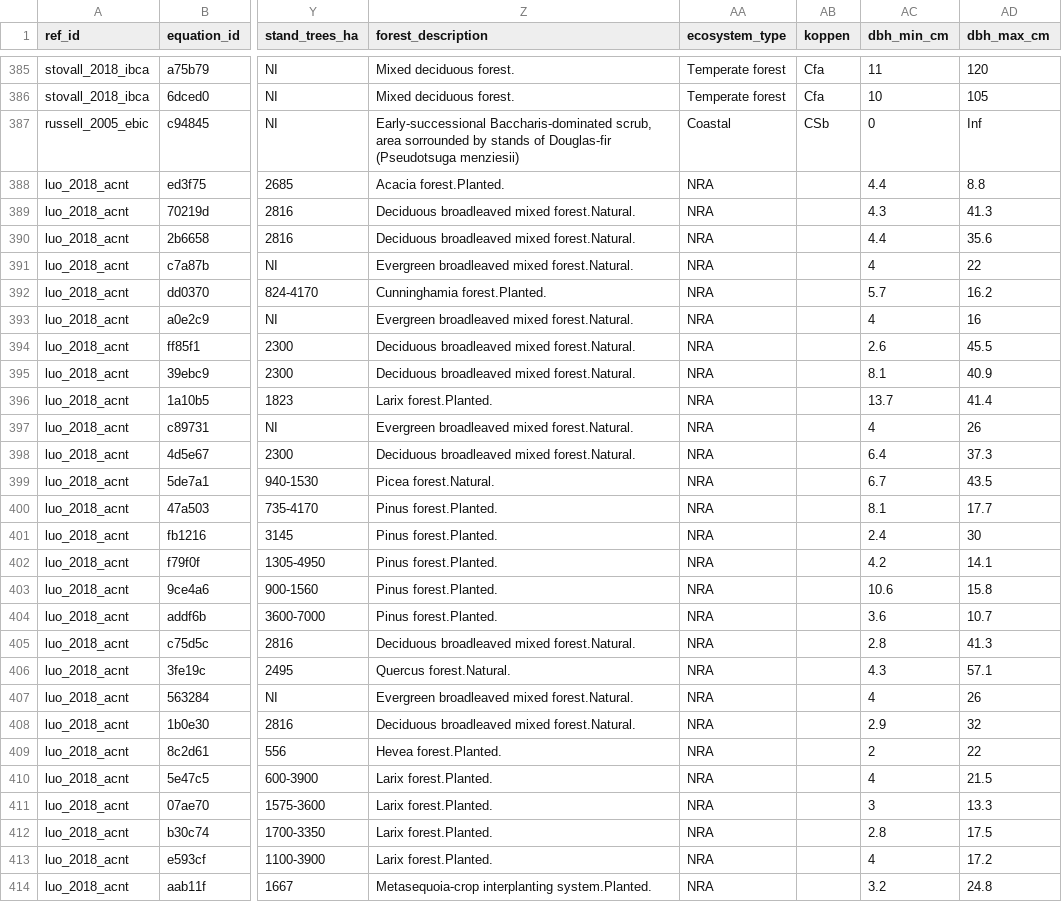
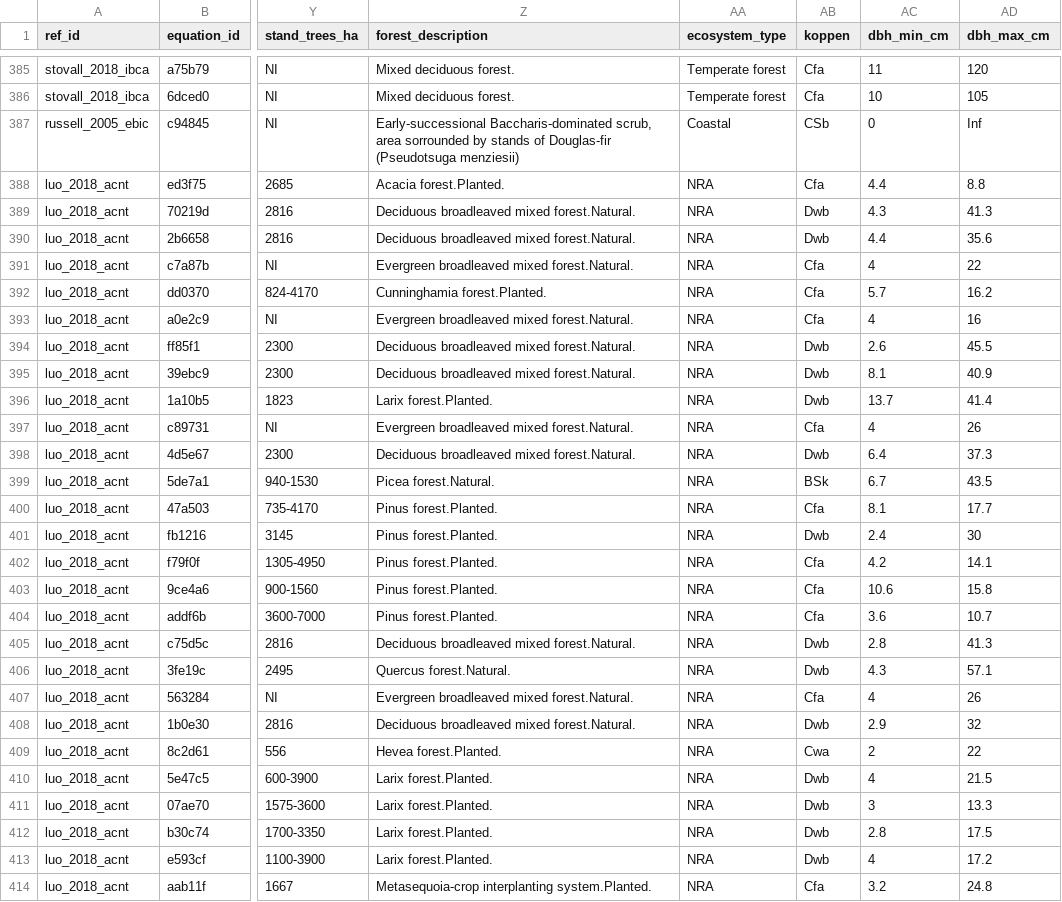
Before and after one commit to ropensci/allodb, a CSV file: data-raw/csv_database/equations.csv, drawn as a sheet; only a part is shown, gaps mark what is left out; the diff covers the shown part only; the diff names each change by its address in the sheet, - before the commit and + after, or states it on an @@ line.

Commit message:
Added Koppen zones to Luo's equations

```diff
--- a/data-raw/csv_database/equations.csv
+++ b/data-raw/csv_database/equations.csv
-AB388 (koppen): (empty)
+AB388 (koppen): Cfa
-AB389:AB390 (koppen): (empty)
+AB389:AB390 (koppen): Dwb
-AB391:AB393 (koppen): (empty)
+AB391:AB393 (koppen): Cfa
-AB394:AB396 (koppen): (empty)
+AB394:AB396 (koppen): Dwb
-AB397 (koppen): (empty)
+AB397 (koppen): Cfa
-AB398 (koppen): (empty)
+AB398 (koppen): Dwb
-AB399 (koppen): (empty)
+AB399 (koppen): BSk
-AB400 (koppen): (empty)
+AB400 (koppen): Cfa
-AB401 (koppen): (empty)
+AB401 (koppen): Dwb
-AB402:AB404 (koppen): (empty)
+AB402:AB404 (koppen): Cfa
-AB405:AB406 (koppen): (empty)
+AB405:AB406 (koppen): Dwb
-AB407 (koppen): (empty)
+AB407 (koppen): Cfa
-AB408 (koppen): (empty)
+AB408 (koppen): Dwb
-AB409 (koppen): (empty)
+AB409 (koppen): Cwa
-AB410:AB413 (koppen): (empty)
+AB410:AB413 (koppen): Dwb
-AB414 (koppen): (empty)
+AB414 (koppen): Cfa
```
Also changed, not shown: 135 edited cells elsewhere in this file.
